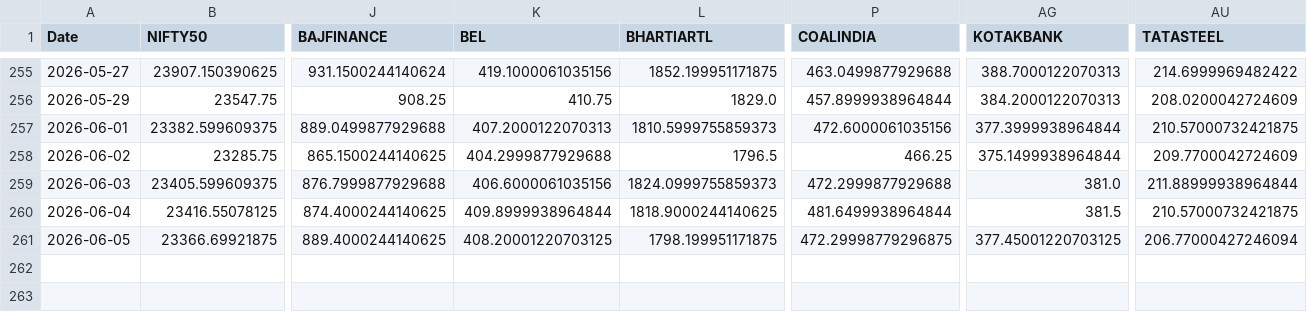
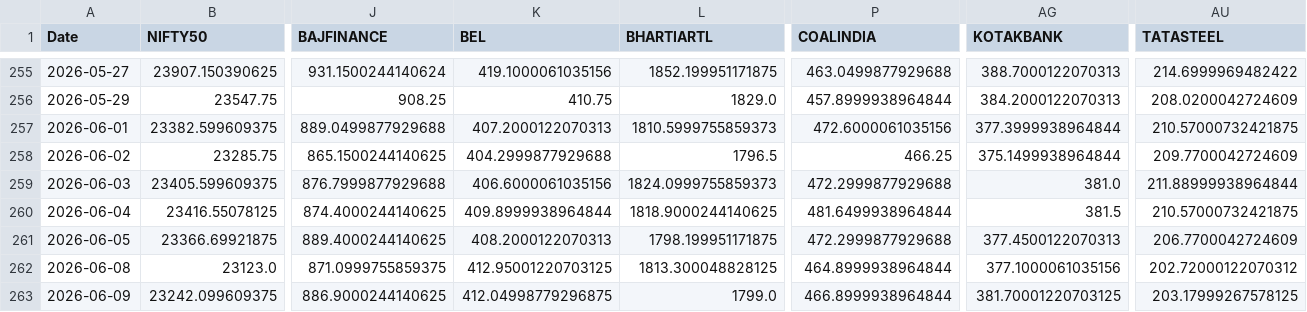
Before and after one commit to varshu22/relative-rotational-graph, a CSV file: prices.csv, drawn as a sheet; only a part is shown, gaps mark what is left out; rows hold the shown columns only; the diff names each change by its address in the sheet, - before the commit and + after, or states it on an @@ line.

```diff
--- a/prices.csv
+++ b/prices.csv
-K261 (BEL): 408.20001220703125
+K261 (BEL): 408.2000122070313
-P261 (COALINDIA): 472.29998779296875
+P261 (COALINDIA): 472.2999877929688
-AG261 (KOTAKBANK): 377.45001220703125
+AG261 (KOTAKBANK): 377.4500122070313
-AU261 (TATASTEEL): 206.77000427246094
+AU261 (TATASTEEL): 206.7700042724609
+row 262: 2026-06-08 | 23123.0 | 871.0999755859375 | 412.95001220703125 | 1813.300048828125 | 464.8999938964844 | 377.1000061035156 | 202.72000122070312
+row 263: 2026-06-09 | 23242.099609375 | 886.9000244140625 | 412.04998779296875 | 1799.0 | 466.8999938964844 | 381.70001220703125 | 203.17999267578125
```
Also changed, not shown: 1 other file.
